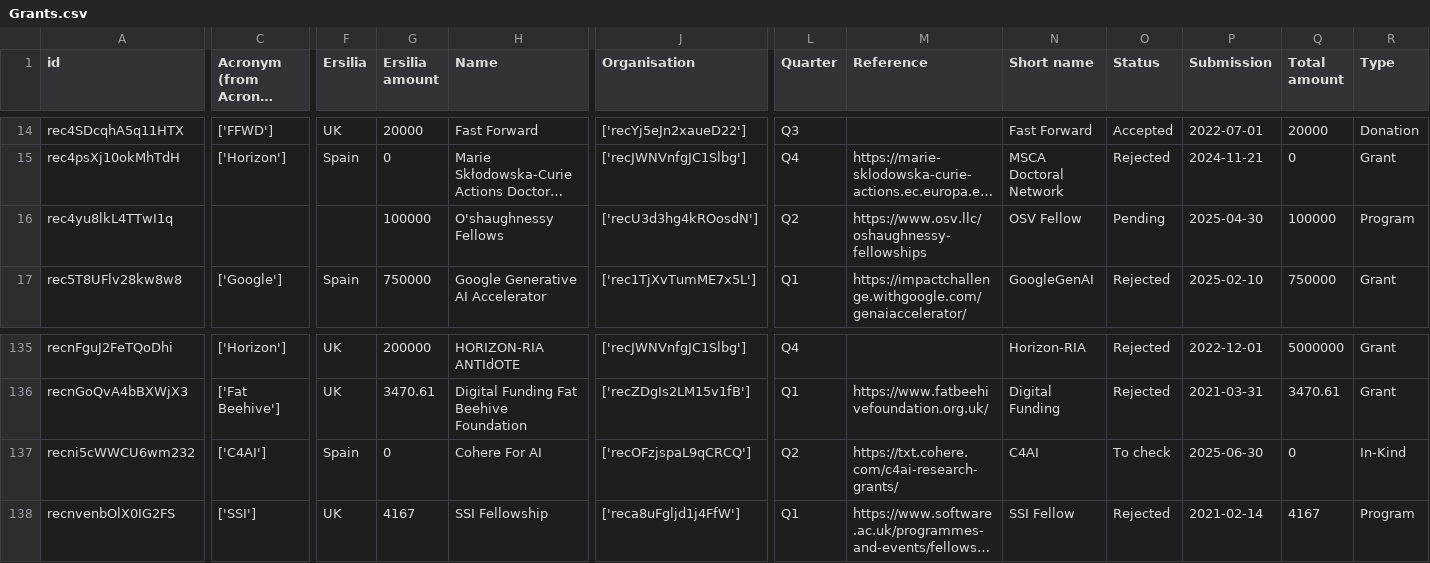
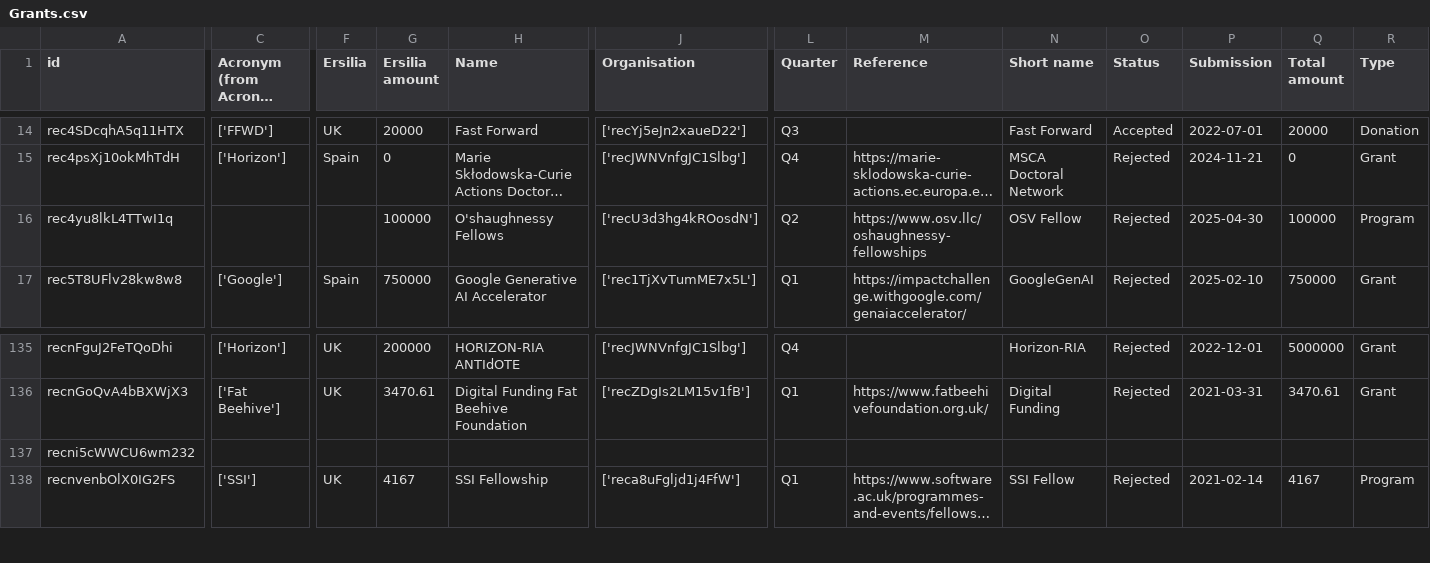
Before and after one commit to ersilia-os/ersilia-stats, a CSV file: data/Grants.csv, drawn as a sheet; only a part is shown, gaps mark what is left out; long unchanged cells end in …; the diff covers the shown part only; the diff names each change by its address in the sheet, - before the commit and + after, or states it on an @@ line.

```diff
--- a/data/Grants.csv
+++ b/data/Grants.csv
-O16 (Status): Pending
+O16 (Status): Rejected
-C137: ['C4AI']
+C137: (empty)
-F137 (Ersilia): Spain
+F137 (Ersilia): (empty)
-G137 (Ersilia amount): 0
+G137 (Ersilia amount): (empty)
-H137 (Name): Cohere For AI
+H137 (Name): (empty)
-J137 (Organisation): ['recOFzjspaL9qCRCQ']
+J137 (Organisation): (empty)
-L137 (Quarter): Q2
+L137 (Quarter): (empty)
-M137 (Reference): https://txt.cohere.com/c4ai-research-grants/
+M137 (Reference): (empty)
-N137 (Short name): C4AI
+N137 (Short name): (empty)
-O137 (Status): To check
+O137 (Status): (empty)
-P137 (Submission): 2025-06-30
+P137 (Submission): (empty)
-Q137 (Total amount): 0
+Q137 (Total amount): (empty)
-R137 (Type): In-Kind
+R137 (Type): (empty)
```
Also changed, not shown: 1 edited cell elsewhere in this file, data/Blogposts.csv, data/Organisations.csv, 5 other files.
